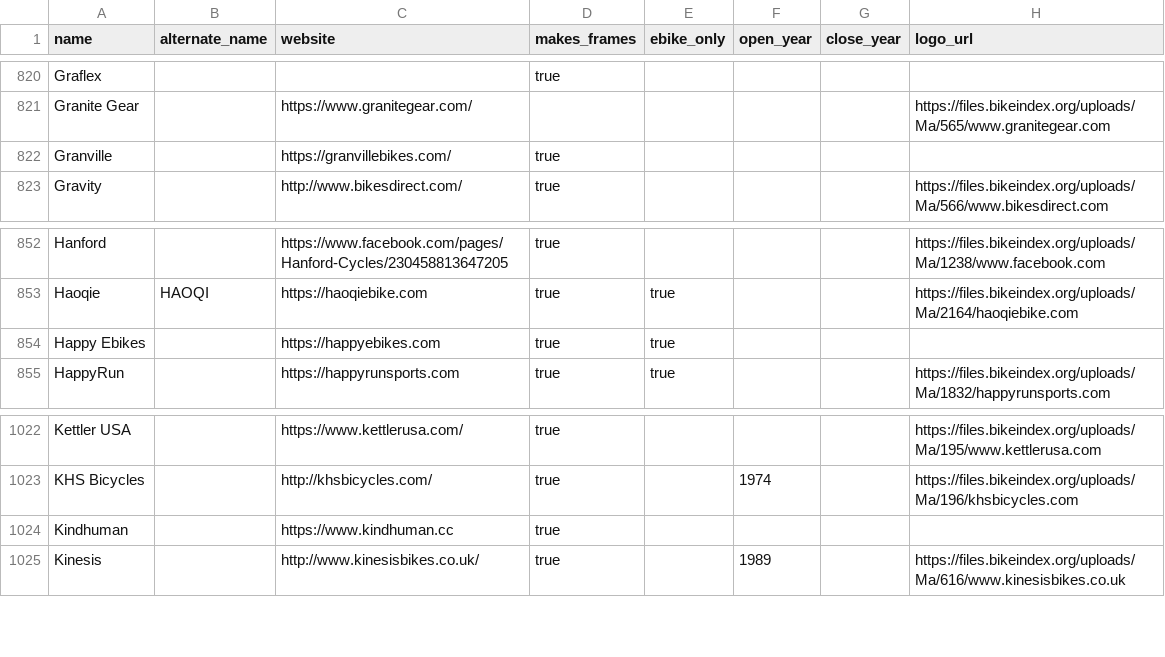
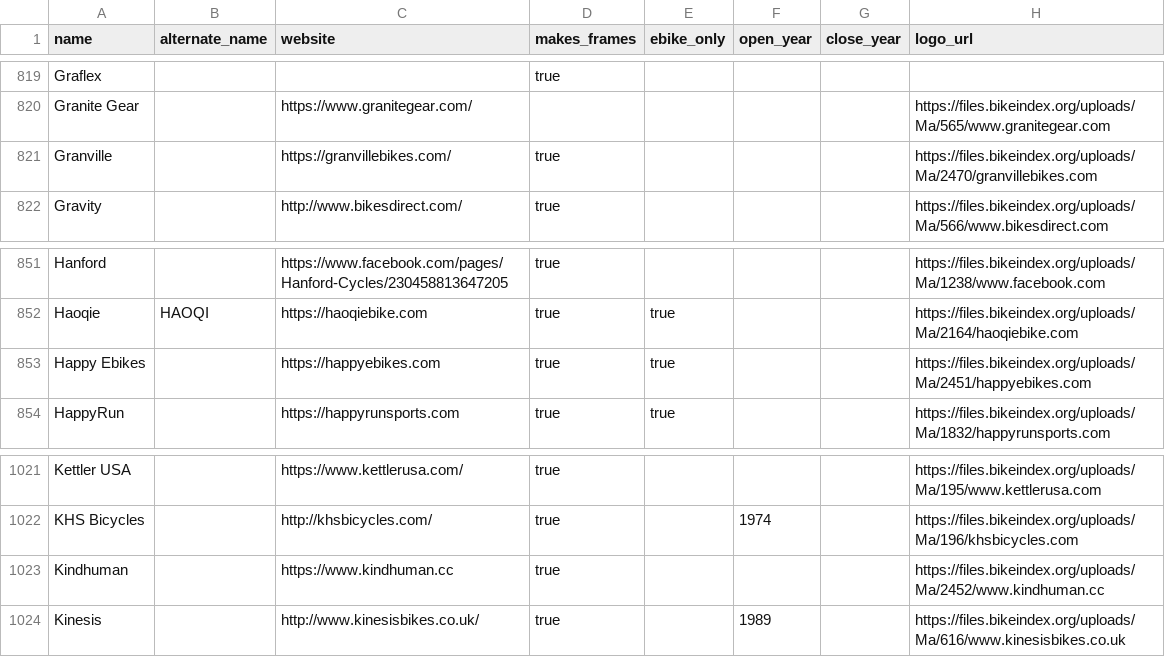
Before and after one commit to bikeindex/bike_data, a CSV file: data/manufacturers.csv, drawn as a sheet; only a part is shown, gaps mark what is left out; the diff covers the shown part only.

```diff
--- a/data/manufacturers.csv
+++ b/data/manufacturers.csv
@@ -821,3 +820,3 @@ Graflex,,,true,,,,
 Granite Gear,,https://www.granitegear.com/,,,,,https://files.bikeindex.org/uploads/Ma/565/www.granitegear.com
-Granville,,https://granvillebikes.com/,true,,,,
+Granville,,https://granvillebikes.com/,true,,,,https://files.bikeindex.org/uploads/Ma/2470/granvillebikes.com
 Gravity,,http://www.bikesdirect.com/,true,,,,https://files.bikeindex.org/uploads/Ma/566/www.bikesdirect.com
@@ -853,3 +852,3 @@ Hanford,,https://www.facebook.com/pages/Hanford-Cycles/230458813647205,true,,,,h
 Haoqie,HAOQI,https://haoqiebike.com,true,true,,,https://files.bikeindex.org/uploads/Ma/2164/haoqiebike.com
-Happy Ebikes,,https://happyebikes.com,true,true,,,
+Happy Ebikes,,https://happyebikes.com,true,true,,,https://files.bikeindex.org/uploads/Ma/2451/happyebikes.com
 HappyRun,,https://happyrunsports.com,true,true,,,https://files.bikeindex.org/uploads/Ma/1832/happyrunsports.com
@@ -1023,3 +1022,3 @@ Kettler USA,,https://www.kettlerusa.com/,true,,,,https://files.bikeindex.org/upl
 KHS Bicycles,,http://khsbicycles.com/,true,,1974,,https://files.bikeindex.org/uploads/Ma/196/khsbicycles.com
-Kindhuman,,https://www.kindhuman.cc,true,,,,
+Kindhuman,,https://www.kindhuman.cc,true,,,,https://files.bikeindex.org/uploads/Ma/2452/www.kindhuman.cc
 Kinesis,,http://www.kinesisbikes.co.uk/,true,,1989,,https://files.bikeindex.org/uploads/Ma/616/www.kinesisbikes.co.uk
```
Also changed, not shown: 1 removed row and 5 edited cells elsewhere in this file.
